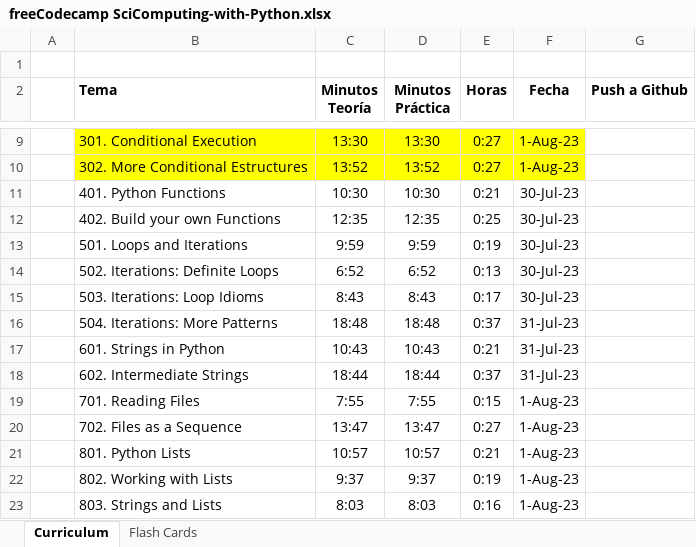
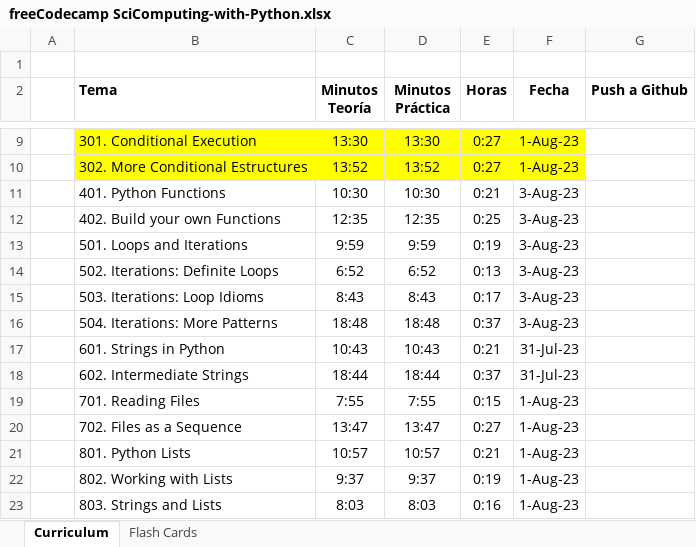
Before and after one commit to abeflores/Scientific_Computing_with_Python, an Excel workbook: freeCodecamp SciComputing-with-Python.xlsx, sheet Curriculum, drawn as a sheet; only a part is shown, gaps mark what is left out; values as stored, in another font and other column widths than the file's, no borders; the diff names each change by its address in the sheet, - before the commit and + after, or states it on an @@ line.

```diff
--- a/freeCodecamp SciComputing-with-Python.xlsx (sheet Curriculum)
+++ b/freeCodecamp SciComputing-with-Python.xlsx (sheet Curriculum)
-F11:F15 (Fecha): 30-Jul-23
+F11:F15 (Fecha): 3-Aug-23
-F16 (Fecha): 31-Jul-23
+F16 (Fecha): 3-Aug-23
```
Also changed, not shown: 1 other file.
